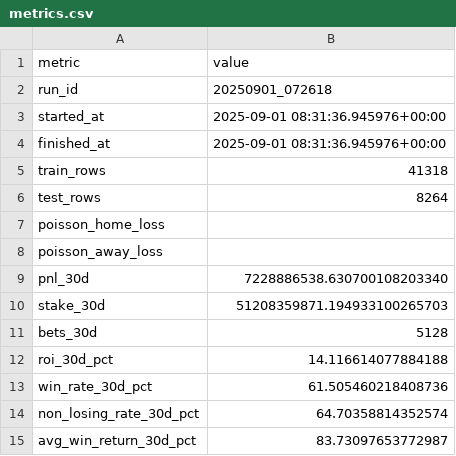
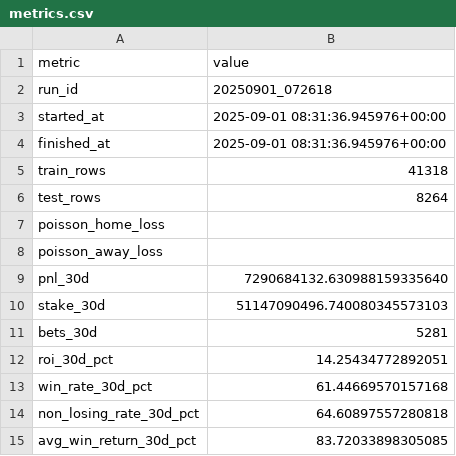
Before and after one commit to pythonchan8888/GBM, a CSV file: site/metrics.csv, drawn as a sheet.

```diff
--- a/site/metrics.csv
+++ b/site/metrics.csv
@@ -8,8 +8,8 @@ poisson_home_loss,
 poisson_away_loss,
-pnl_30d,7228886538.630700108203340
-stake_30d,51208359871.194933100265703
-bets_30d,5128
-roi_30d_pct,14.116614077884188
-win_rate_30d_pct,61.505460218408736
-non_losing_rate_30d_pct,64.70358814352574
-avg_win_return_30d_pct,83.73097653772987
+pnl_30d,7290684132.630988159335640
+stake_30d,51147090496.740080345573103
+bets_30d,5281
+roi_30d_pct,14.25434772892051
+win_rate_30d_pct,61.44669570157168
+non_losing_rate_30d_pct,64.60897557280818
+avg_win_return_30d_pct,83.72033898305085
```
Also changed, not shown: site/pnl_by_month.csv, site/roi_heatmap.csv, 13 other files.
